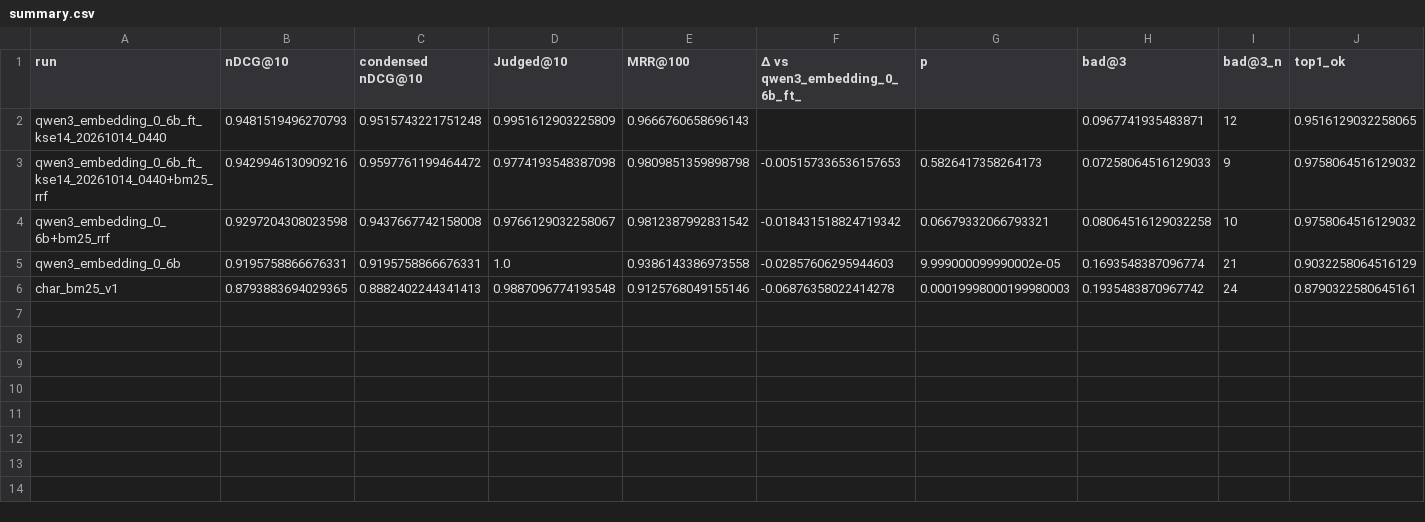
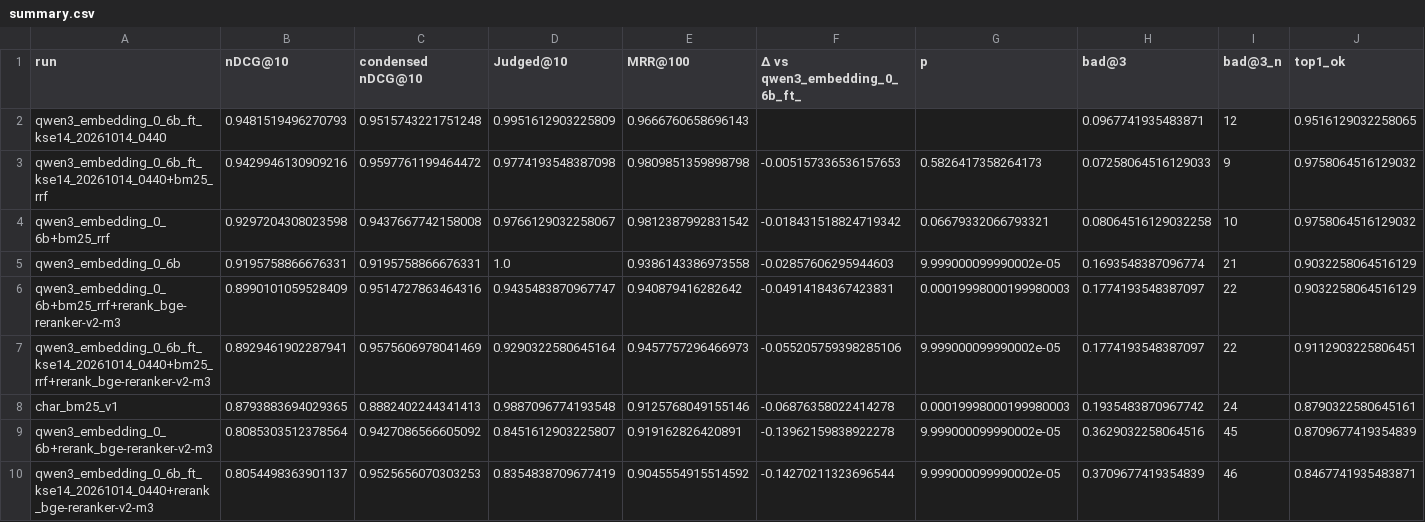
Before and after one commit to Orange1001Project/store-search, a CSV file: results/stack_eval/val/summary.csv, drawn as a sheet; only a part is shown; rows hold the shown columns only; the diff names each change by its address in the sheet, - before the commit and + after, or states it on an @@ line.

```diff
--- a/results/stack_eval/val/summary.csv
+++ b/results/stack_eval/val/summary.csv
+row 6: qwen3_embedding_0_6b+bm25_rrf+rerank_bge-reranker-v2-m3 | 0.8990101059528409 | 0.9514727863464316 | 0.9435483870967747 | 0.940879416282642 | -0.04914184367423831 | 0.00019998000199980003 | 0.1774193548387097 | 22 | 0.9032258064516129
+row 7: qwen3_embedding_0_6b_ft_kse14_20261014_0440+bm25_rrf+rerank_bge-reranker-v2-m3 | 0.8929461902287941 | 0.9575606978041469 | 0.9290322580645164 | 0.9457757296466973 | -0.055205759398285106 | 9.999000099990002e-05 | 0.1774193548387097 | 22 | 0.9112903225806451
+row 9: qwen3_embedding_0_6b+rerank_bge-reranker-v2-m3 | 0.8085303512378564 | 0.9427086566605092 | 0.8451612903225807 | 0.919162826420891 | -0.13962159838922278 | 9.999000099990002e-05 | 0.3629032258064516 | 45 | 0.8709677419354839
+row 10: qwen3_embedding_0_6b_ft_kse14_20261014_0440+rerank_bge-reranker-v2-m3 | 0.8054498363901137 | 0.9525656070303253 | 0.8354838709677419 | 0.9045554915514592 | -0.14270211323696544 | 9.999000099990002e-05 | 0.3709677419354839 | 46 | 0.8467741935483871
```
Also changed, not shown: 12 other files.
